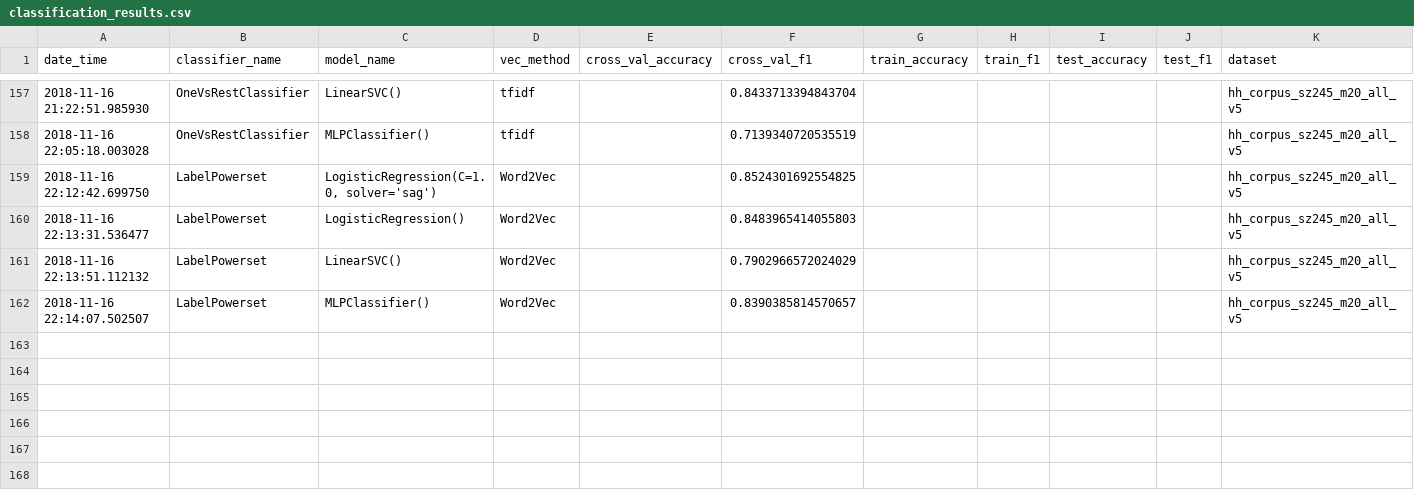
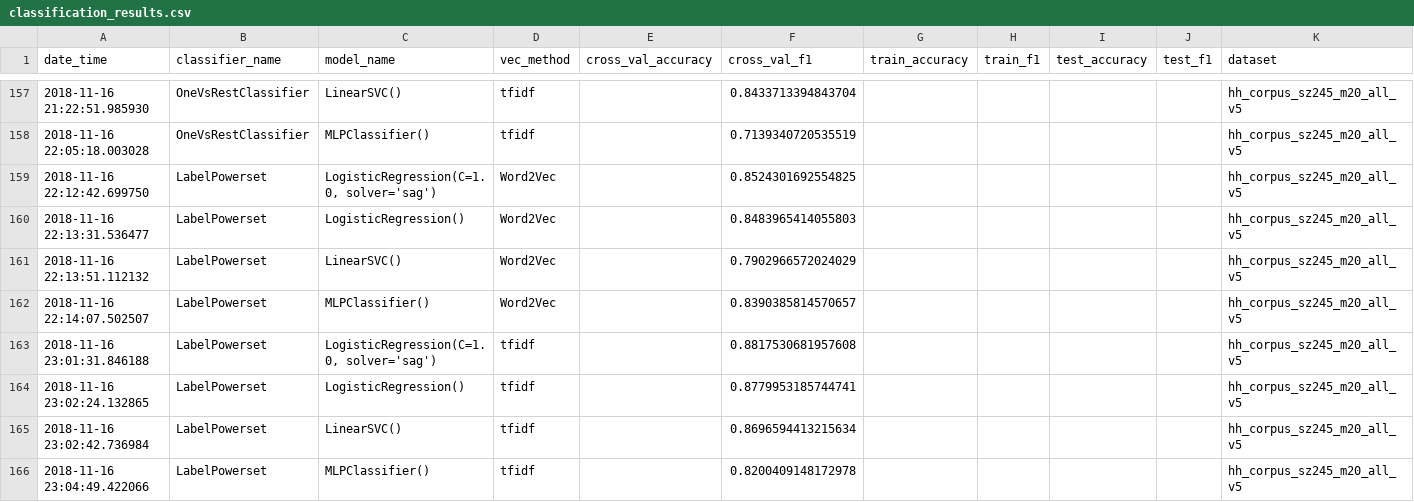
Before and after one commit to master8/vacanciesanalysis, a CSV file: classification/results/classification_results.csv, drawn as a sheet; only a part is shown, gaps mark what is left out.

Commit message:
рузультаты по LabelPowerset для tfidf

```diff
--- a/classification/results/classification_results.csv
+++ b/classification/results/classification_results.csv
@@ -162 +162,5 @@ date_time,classifier_name,model_name,vec_method,cross_val_accuracy,cross_val_f1,
 2018-11-16 22:14:07.502507,LabelPowerset,MLPClassifier(),Word2Vec,,0.8390385814570657,,,,,hh_corpus_sz245_m20_all_v5
+2018-11-16 23:01:31.846188,LabelPowerset,"LogisticRegression(C=1.0, solver='sag')",tfidf,,0.8817530681957608,,,,,hh_corpus_sz245_m20_all_v5
+2018-11-16 23:02:24.132865,LabelPowerset,LogisticRegression(),tfidf,,0.8779953185744741,,,,,hh_corpus_sz245_m20_all_v5
+2018-11-16 23:02:42.736984,LabelPowerset,LinearSVC(),tfidf,,0.8696594413215634,,,,,hh_corpus_sz245_m20_all_v5
+2018-11-16 23:04:49.422066,LabelPowerset,MLPClassifier(),tfidf,,0.8200409148172978,,,,,hh_corpus_sz245_m20_all_v5
```
